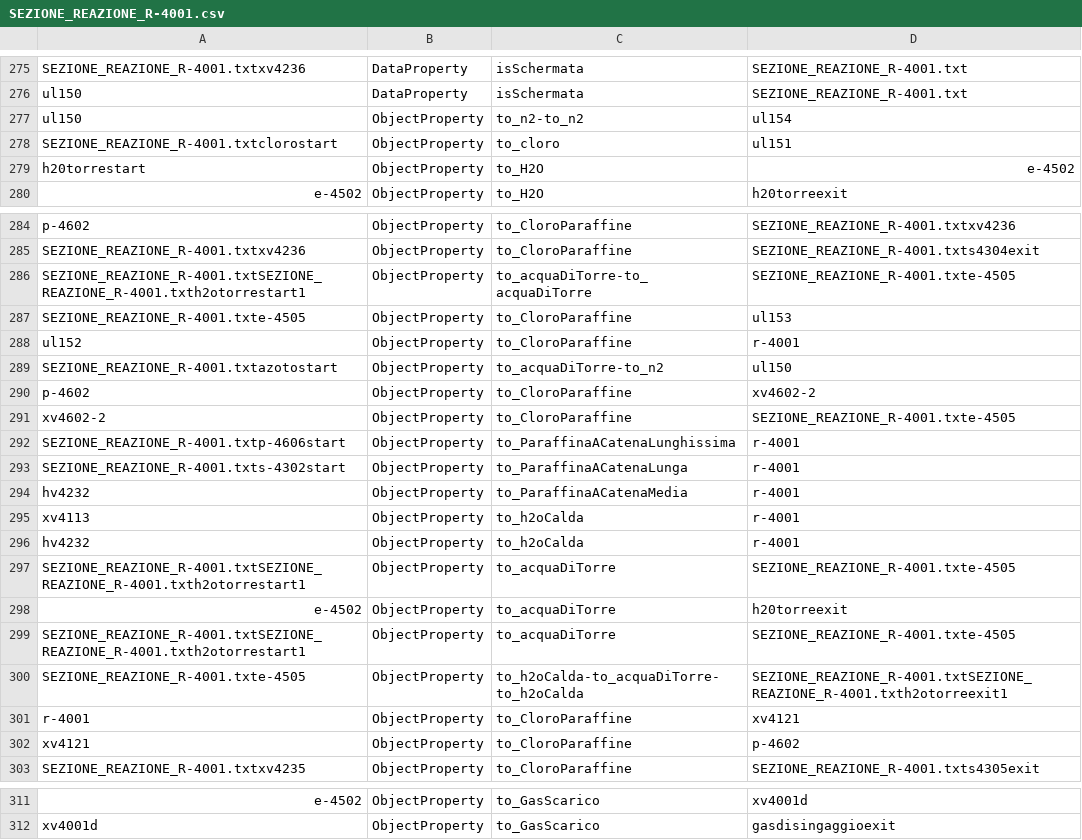
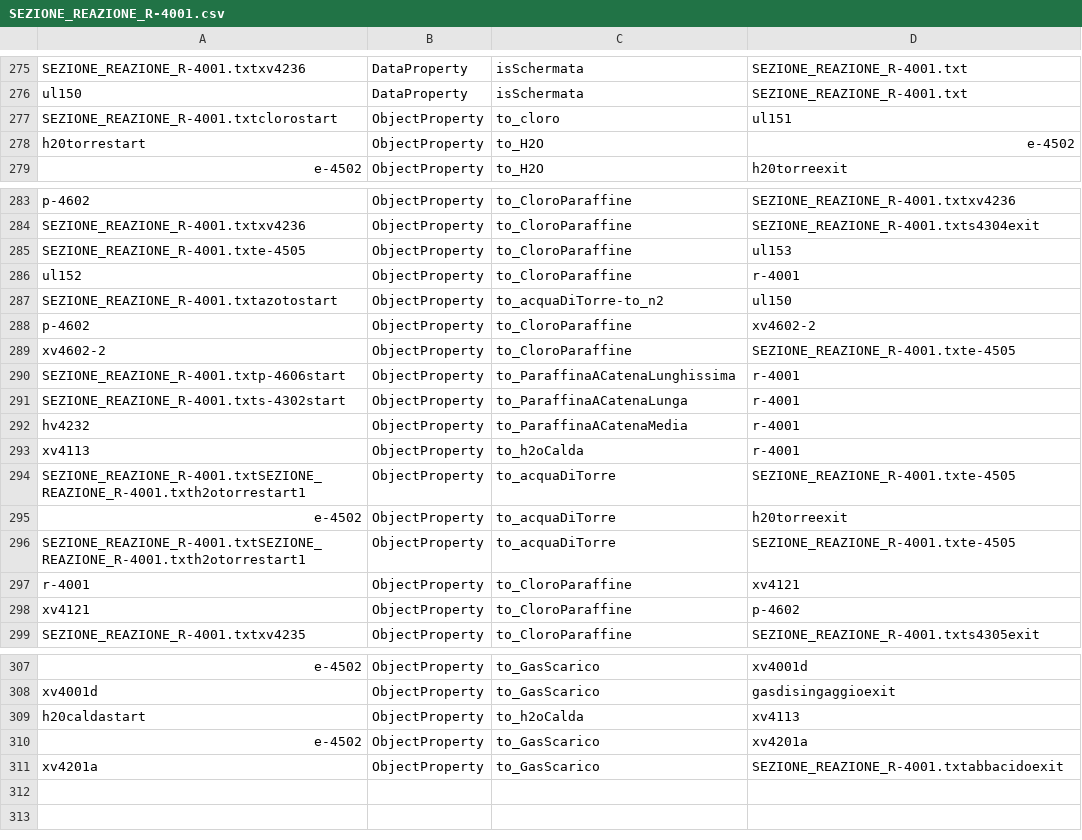
Before and after one commit to niccolocorsani/project-tesi-dockercompose, a CSV file: my-spring-project/all_csv/SEZIONE_REAZIONE_R-4001.csv, drawn as a sheet; only a part is shown, gaps mark what is left out; removed rows and columns are numbered as before the commit, all else as after; the diff names each change by its address in the sheet, - before the commit and + after, or states it on an @@ line.

```diff
--- a/my-spring-project/all_csv/SEZIONE_REAZIONE_R-4001.csv
+++ b/my-spring-project/all_csv/SEZIONE_REAZIONE_R-4001.csv
-row 277: ul150 | ObjectProperty | to_n2-to_n2 | ul154
-row 286: SEZIONE_REAZIONE_R-4001.txtSEZIONE_REAZIONE_R-4001.txth2otorrestart1 | ObjectProperty | to_acquaDiTorre-to_acquaDiTorre | SEZIONE_REAZIONE_R-4001.txte-4505
-row 296: hv4232 | ObjectProperty | to_h2oCalda | r-4001
-row 300: SEZIONE_REAZIONE_R-4001.txte-4505 | ObjectProperty | to_h2oCalda-to_acquaDiTorre-to_h2oCalda | SEZIONE_REAZIONE_R-4001.txtSEZIONE_REAZIONE_R-4001.txth2otorreexit1
+row 309: h20caldastart | ObjectProperty | to_h2oCalda | xv4113
+row 310: e-4502 | ObjectProperty | to_GasScarico | xv4201a
+row 311: xv4201a | ObjectProperty | to_GasScarico | SEZIONE_REAZIONE_R-4001.txtabbacidoexit
```
Also changed, not shown: 9 other files.
